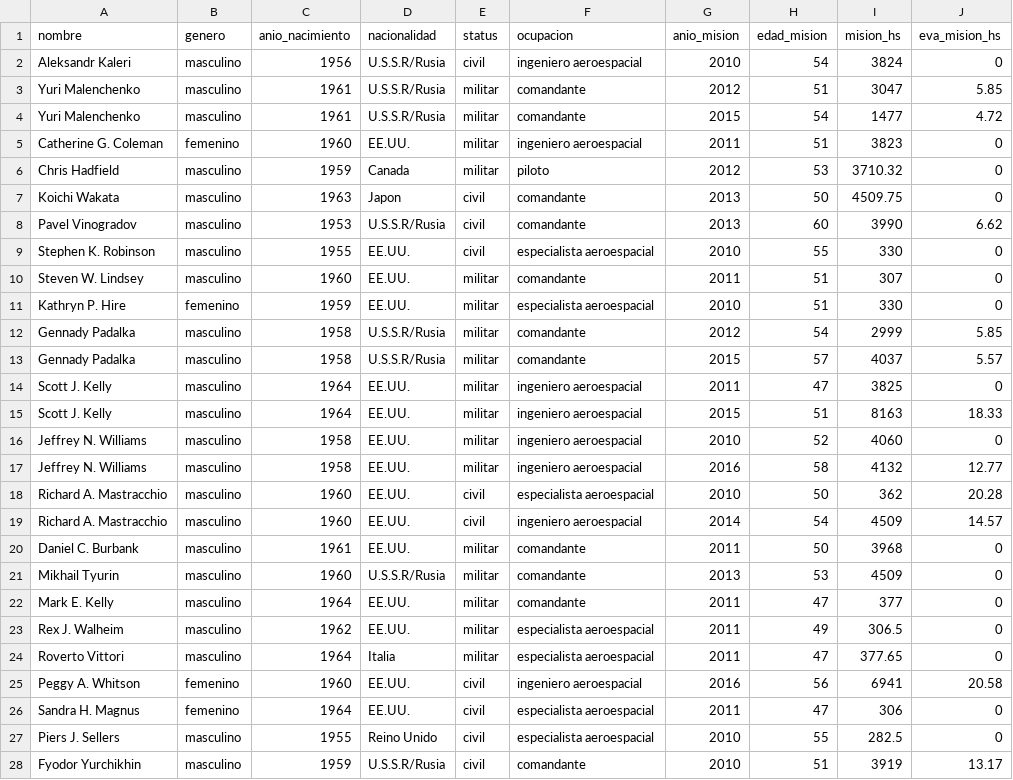
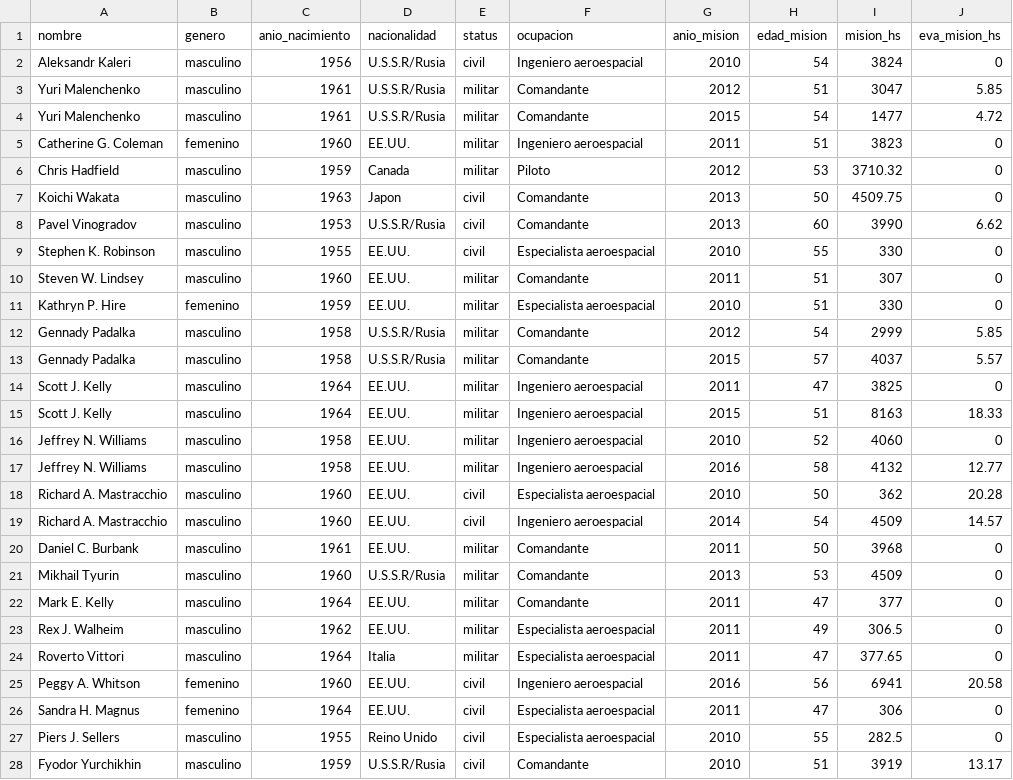
Before and after one commit to ines1024/vd_s1_tp2_Galarza_Kissner, a CSV file: dataviz_1/astronautas.csv, drawn as a sheet; only a part is shown; the diff covers the shown part only.

```diff
--- a/dataviz_1/astronautas.csv
+++ b/dataviz_1/astronautas.csv
@@ -1,28 +1,28 @@
 nombre,genero,anio_nacimiento,nacionalidad,status,ocupacion,anio_mision,edad_mision,mision_hs,eva_mision_hs
-Aleksandr Kaleri,masculino,1956,U.S.S.R/Rusia,civil,ingeniero aeroespacial,2010,54,3824,0
-Yuri Malenchenko,masculino,1961,U.S.S.R/Rusia,militar,comandante,2012,51,3047,5.85
-Yuri Malenchenko,masculino,1961,U.S.S.R/Rusia,militar,comandante,2015,54,1477,4.72
-Catherine G. Coleman,femenino,1960,EE.UU.,militar,ingeniero aeroespacial,2011,51,3823,0
-Chris Hadfield,masculino,1959,Canada,militar,piloto,2012,53,3710.32,0
-Koichi Wakata,masculino,1963,Japon,civil,comandante,2013,50,4509.75,0
-Pavel Vinogradov,masculino,1953,U.S.S.R/Rusia,civil,comandante,2013,60,3990,6.62
-Stephen K. Robinson,masculino,1955,EE.UU.,civil,especialista aeroespacial,2010,55,330,0
-Steven W. Lindsey,masculino,1960,EE.UU.,militar,comandante,2011,51,307,0
-Kathryn P. Hire,femenino,1959,EE.UU.,militar,especialista aeroespacial,2010,51,330,0
-Gennady Padalka,masculino,1958,U.S.S.R/Rusia,militar,comandante,2012,54,2999,5.85
-Gennady Padalka,masculino,1958,U.S.S.R/Rusia,militar,comandante,2015,57,4037,5.57
-Scott J. Kelly,masculino,1964,EE.UU.,militar,ingeniero aeroespacial,2011,47,3825,0
-Scott J. Kelly,masculino,1964,EE.UU.,militar,ingeniero aeroespacial,2015,51,8163,18.33
-Jeffrey N. Williams,masculino,1958,EE.UU.,militar,ingeniero aeroespacial,2010,52,4060,0
-Jeffrey N. Williams,masculino,1958,EE.UU.,militar,ingeniero aeroespacial,2016,58,4132,12.77
-Richard A. Mastracchio,masculino,1960,EE.UU.,civil,especialista aeroespacial,2010,50,362,20.28
-Richard A. Mastracchio,masculino,1960,EE.UU.,civil,ingeniero aeroespacial,2014,54,4509,14.57
-Daniel C. Burbank,masculino,1961,EE.UU.,militar,comandante,2011,50,3968,0
-Mikhail Tyurin,masculino,1960,U.S.S.R/Rusia,militar,comandante,2013,53,4509,0
-Mark E. Kelly,masculino,1964,EE.UU.,militar,comandante,2011,47,377,0
-Rex J. Walheim,masculino,1962,EE.UU.,militar,especialista aeroespacial,2011,49,306.5,0
-Roverto Vittori,masculino,1964,Italia,militar,especialista aeroespacial,2011,47,377.65,0
-Peggy A. Whitson,femenino,1960,EE.UU.,civil,ingeniero aeroespacial,2016,56,6941,20.58
-Sandra H. Magnus,femenino,1964,EE.UU.,civil,especialista aeroespacial,2011,47,306,0
-Piers J. Sellers,masculino,1955,Reino Unido,civil,especialista aeroespacial,2010,55,282.5,0
-Fyodor Yurchikhin,masculino,1959,U.S.S.R/Rusia,civil,comandante,2010,51,3919,13.17
+Aleksandr Kaleri,masculino,1956,U.S.S.R/Rusia,civil,Ingeniero aeroespacial,2010,54,3824,0
+Yuri Malenchenko,masculino,1961,U.S.S.R/Rusia,militar,Comandante,2012,51,3047,5.85
+Yuri Malenchenko,masculino,1961,U.S.S.R/Rusia,militar,Comandante,2015,54,1477,4.72
+Catherine G. Coleman,femenino,1960,EE.UU.,militar,Ingeniero aeroespacial,2011,51,3823,0
+Chris Hadfield,masculino,1959,Canada,militar,Piloto,2012,53,3710.32,0
+Koichi Wakata,masculino,1963,Japon,civil,Comandante,2013,50,4509.75,0
+Pavel Vinogradov,masculino,1953,U.S.S.R/Rusia,civil,Comandante,2013,60,3990,6.62
+Stephen K. Robinson,masculino,1955,EE.UU.,civil,Especialista aeroespacial,2010,55,330,0
+Steven W. Lindsey,masculino,1960,EE.UU.,militar,Comandante,2011,51,307,0
+Kathryn P. Hire,femenino,1959,EE.UU.,militar,Especialista aeroespacial,2010,51,330,0
+Gennady Padalka,masculino,1958,U.S.S.R/Rusia,militar,Comandante,2012,54,2999,5.85
+Gennady Padalka,masculino,1958,U.S.S.R/Rusia,militar,Comandante,2015,57,4037,5.57
+Scott J. Kelly,masculino,1964,EE.UU.,militar,Ingeniero aeroespacial,2011,47,3825,0
+Scott J. Kelly,masculino,1964,EE.UU.,militar,Ingeniero aeroespacial,2015,51,8163,18.33
+Jeffrey N. Williams,masculino,1958,EE.UU.,militar,Ingeniero aeroespacial,2010,52,4060,0
+Jeffrey N. Williams,masculino,1958,EE.UU.,militar,Ingeniero aeroespacial,2016,58,4132,12.77
+Richard A. Mastracchio,masculino,1960,EE.UU.,civil,Especialista aeroespacial,2010,50,362,20.28
+Richard A. Mastracchio,masculino,1960,EE.UU.,civil,Ingeniero aeroespacial,2014,54,4509,14.57
+Daniel C. Burbank,masculino,1961,EE.UU.,militar,Comandante,2011,50,3968,0
+Mikhail Tyurin,masculino,1960,U.S.S.R/Rusia,militar,Comandante,2013,53,4509,0
+Mark E. Kelly,masculino,1964,EE.UU.,militar,Comandante,2011,47,377,0
+Rex J. Walheim,masculino,1962,EE.UU.,militar,Especialista aeroespacial,2011,49,306.5,0
+Roverto Vittori,masculino,1964,Italia,militar,Especialista aeroespacial,2011,47,377.65,0
+Peggy A. Whitson,femenino,1960,EE.UU.,civil,Ingeniero aeroespacial,2016,56,6941,20.58
+Sandra H. Magnus,femenino,1964,EE.UU.,civil,Especialista aeroespacial,2011,47,306,0
+Piers J. Sellers,masculino,1955,Reino Unido,civil,Especialista aeroespacial,2010,55,282.5,0
+Fyodor Yurchikhin,masculino,1959,U.S.S.R/Rusia,civil,Comandante,2010,51,3919,13.17
```
Also changed, not shown: 130 edited cells elsewhere in this file, 10 other files.
